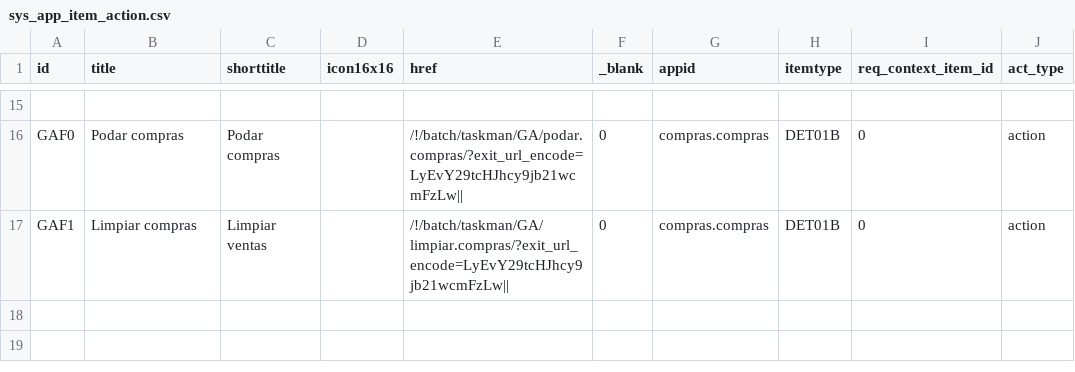
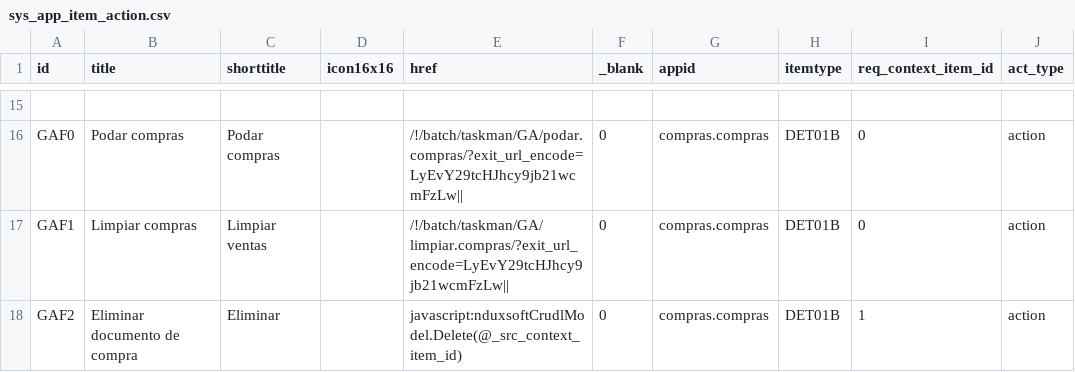
Before and after one commit to Induxsoft/compras, a CSV file: src/compras/_install/app_info/sys_app_item_action.csv, drawn as a sheet; only a part is shown, gaps mark what is left out.

Commit message:
Acción de eliminar un documento de compra en eatado abierto y sin movimientos

```diff
--- a/src/compras/_install/app_info/sys_app_item_action.csv
+++ b/src/compras/_install/app_info/sys_app_item_action.csv
@@ -17 +17,2 @@ GAF0,Podar compras,Podar compras,,/!/batch/taskman/GA/podar.compras/?exit_url_en
 GAF1,Limpiar compras,Limpiar ventas,,/!/batch/taskman/GA/limpiar.compras/?exit_url_encode=LyEvY29tcHJhcy9jb21wcmFzLw||,0,compras.compras,DET01B,0,action
+"GAF2","Eliminar documento de compra","Eliminar","","javascript:nduxsoftCrudlModel.Delete(@_src_context_item_id)","0","compras.compras","DET01B","1","action"
```
Also changed, not shown: src/compras/_install/initial_data/sitem.csv, 5 other files.
